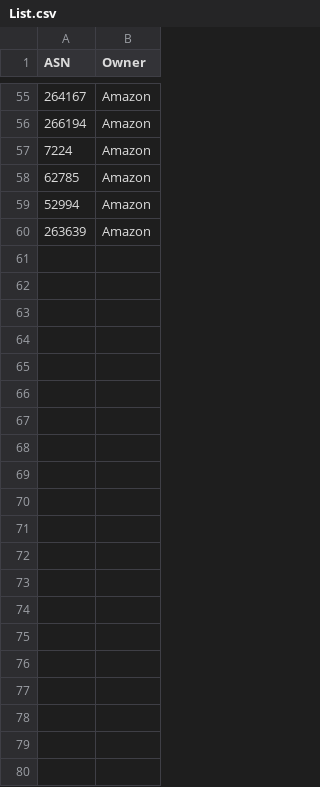
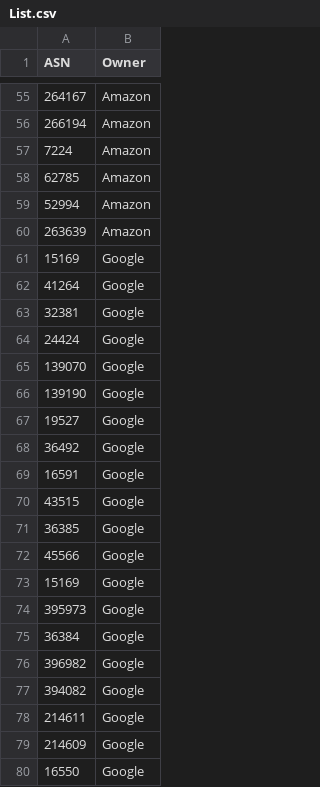
Before and after one commit to chadmcox/Azure_Active_Directory, a CSV file: Log Analytics/KnownASN/List.csv, drawn as a sheet; only a part is shown, gaps mark what is left out; the diff names each change by its address in the sheet, - before the commit and + after, or states it on an @@ line.

Commit message:
Update List.csv

```diff
--- a/Log Analytics/KnownASN/List.csv
+++ b/Log Analytics/KnownASN/List.csv
+row 61: 15169 | Google
+row 62: 41264 | Google
+row 63: 32381 | Google
+row 64: 24424 | Google
+row 65: 139070 | Google
+row 66: 139190 | Google
+row 67: 19527 | Google
+row 68: 36492 | Google
+row 69: 16591 | Google
+row 70: 43515 | Google
+row 71: 36385 | Google
+row 72: 45566 | Google
+row 73: 15169 | Google
+row 74: 395973 | Google
+row 75: 36384 | Google
+row 76: 396982 | Google
+row 77: 394082 | Google
+row 78: 214611 | Google
+row 79: 214609 | Google
+row 80: 16550 | Google
```
